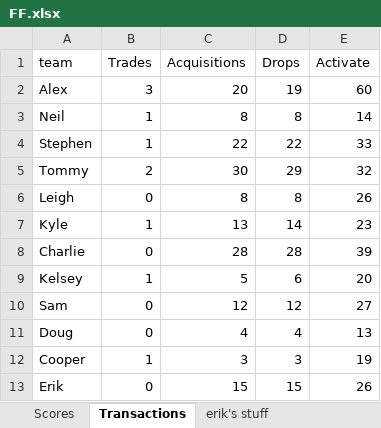
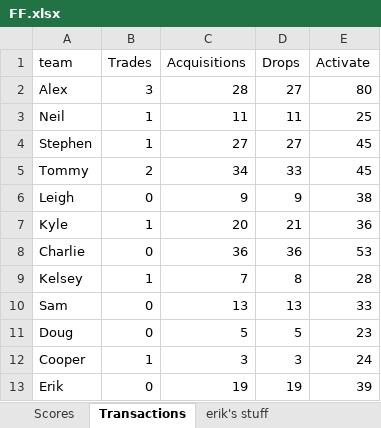
Before and after one commit to sy2816/Fantasy-Football-Schedule-Analysis, an Excel workbook: FF.xlsx, sheet Transactions, drawn as a sheet; values as stored, in another font and other column widths than the file's, no borders; the diff names each change by its address in the sheet, - before the commit and + after, or states it on an @@ line.

Commit message:
Updating transaction activity

```diff
--- a/FF.xlsx (sheet Transactions)
+++ b/FF.xlsx (sheet Transactions)
-C2 (Acquisitions): 20
+C2 (Acquisitions): 28
-D2 (Drops): 19
+D2 (Drops): 27
-E2 (Activate): 60
+E2 (Activate): 80
-C3 (Acquisitions): 8
+C3 (Acquisitions): 11
-D3 (Drops): 8
+D3 (Drops): 11
-E3 (Activate): 14
+E3 (Activate): 25
-C4 (Acquisitions): 22
+C4 (Acquisitions): 27
-D4 (Drops): 22
+D4 (Drops): 27
-E4 (Activate): 33
+E4 (Activate): 45
-C5 (Acquisitions): 30
+C5 (Acquisitions): 34
-D5 (Drops): 29
+D5 (Drops): 33
-E5 (Activate): 32
+E5 (Activate): 45
-C6 (Acquisitions): 8
+C6 (Acquisitions): 9
-D6 (Drops): 8
+D6 (Drops): 9
-E6 (Activate): 26
+E6 (Activate): 38
-C7 (Acquisitions): 13
+C7 (Acquisitions): 20
-D7 (Drops): 14
+D7 (Drops): 21
-E7 (Activate): 23
+E7 (Activate): 36
-C8 (Acquisitions): 28
+C8 (Acquisitions): 36
-D8 (Drops): 28
+D8 (Drops): 36
-E8 (Activate): 39
+E8 (Activate): 53
-C9 (Acquisitions): 5
+C9 (Acquisitions): 7
-D9 (Drops): 6
+D9 (Drops): 8
-E9 (Activate): 20
+E9 (Activate): 28
-C10 (Acquisitions): 12
+C10 (Acquisitions): 13
-D10 (Drops): 12
+D10 (Drops): 13
-E10 (Activate): 27
+E10 (Activate): 33
-C11 (Acquisitions): 4
+C11 (Acquisitions): 5
-D11 (Drops): 4
+D11 (Drops): 5
-E11 (Activate): 13
+E11 (Activate): 23
-E12 (Activate): 19
+E12 (Activate): 24
-C13 (Acquisitions): 15
+C13 (Acquisitions): 19
-D13 (Drops): 15
+D13 (Drops): 19
-E13 (Activate): 26
+E13 (Activate): 39
```
Also changed, not shown: 2 other files.
